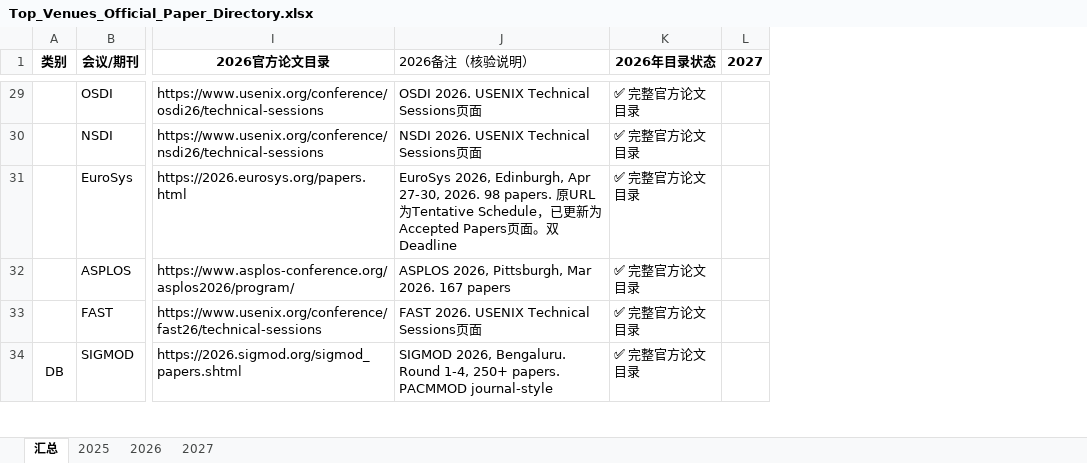
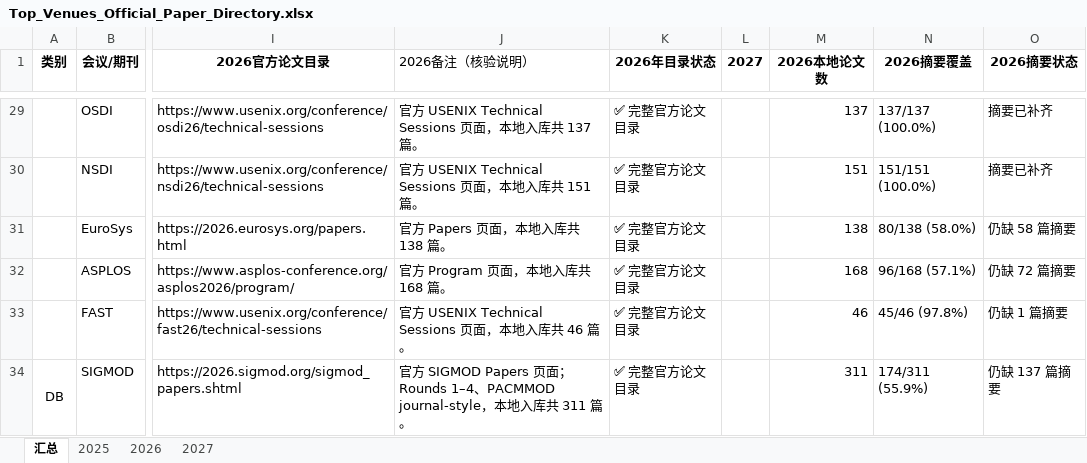
Before and after one commit to Jimi-Lab/CS-Top-Venues, an Excel workbook: Top_Venues_Official_Paper_Directory.xlsx, sheet 汇总, drawn as a sheet; only a part is shown, gaps mark what is left out; values as stored, in another font and other column widths than the file's, no borders; the diff covers the shown part only; the diff names each change by its address in the sheet, - before the commit and + after, or states it on an @@ line.

```diff
--- a/Top_Venues_Official_Paper_Directory.xlsx (sheet 汇总)
+++ b/Top_Venues_Official_Paper_Directory.xlsx (sheet 汇总)
+column M (2026本地论文数), rows 29-34: 137 | 151 | 138 | 168 | 46 | 311
+column N (2026摘要覆盖), rows 29-34: 137/137 (100.0%) | 151/151 (100.0%) | 80/138 (58.0%) | 96/168 (57.1%) | 45/46 (97.8%) | 174/311 (55.9%)
+column O (2026摘要状态), rows 29-34: 摘要已补齐 | 摘要已补齐 | 仍缺 58 篇摘要 | 仍缺 72 篇摘要 | 仍缺 1 篇摘要 | 仍缺 137 篇摘要
-J29 (2026备注（核验说明）): OSDI 2026. USENIX Technical Sessions页面
+J29 (2026备注（核验说明）): 官方 USENIX Technical Sessions 页面，本地入库共 137 篇。
-J30 (2026备注（核验说明）): NSDI 2026. USENIX Technical Sessions页面
+J30 (2026备注（核验说明）): 官方 USENIX Technical Sessions 页面，本地入库共 151 篇。
-J31 (2026备注（核验说明）): EuroSys 2026, Edinburgh, Apr 27-30, 2026. 98 papers. 原URL为Tentative Schedule，已更新为Accepted Papers页面。双Deadline
+J31 (2026备注（核验说明）): 官方 Papers 页面，本地入库共 138 篇。
-J32 (2026备注（核验说明）): ASPLOS 2026, Pittsburgh, Mar 2026. 167 papers
+J32 (2026备注（核验说明）): 官方 Program 页面，本地入库共 168 篇。
-J33 (2026备注（核验说明）): FAST 2026. USENIX Technical Sessions页面
+J33 (2026备注（核验说明）): 官方 USENIX Technical Sessions 页面，本地入库共 46 篇。
-J34 (2026备注（核验说明）): SIGMOD 2026, Bengaluru. Round 1-4, 250+ papers. PACMMOD journal-style
+J34 (2026备注（核验说明）): 官方 SIGMOD Papers 页面；Rounds 1–4、PACMMOD journal-style，本地入库共 311 篇。
```
Also changed, not shown: 2 added rows and 30 edited cells elsewhere in this sheet, sheet 2026, 56 other files.
